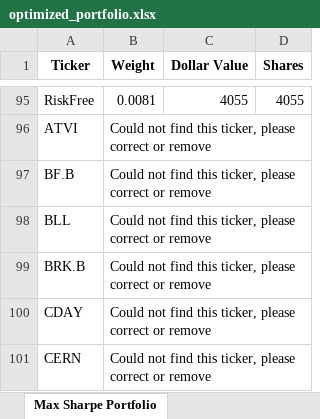
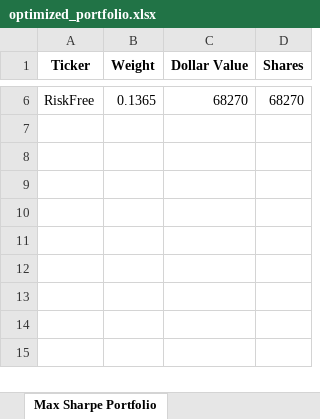
Before and after one commit to shimhenry/PortfolioOptimizer3000, an Excel workbook: optimized_portfolio.xlsx, sheet Max Sharpe Portfolio, drawn as a sheet; only a part is shown, gaps mark what is left out; values as stored, in another font and other column widths than the file's, no borders; removed rows and columns are numbered as before the commit, all else as after; the diff covers the shown part only; the diff names each change by its address in the sheet, - before the commit and + after, or states it on an @@ line.

Commit message:
chore: Update optimize_portfolio function to include start_date parameter

```diff
--- a/optimized_portfolio.xlsx (sheet Max Sharpe Portfolio)
+++ b/optimized_portfolio.xlsx (sheet Max Sharpe Portfolio)
-B6 (Weight): 0.0081
+B6 (Weight): 0.1365
-C6 (Dollar Value): 4055
+C6 (Dollar Value): 68270
-D6 (Shares): 4055
+D6 (Shares): 68270
-row 96: ATVI | Could not find this ticker, please correct or remove
-row 97: BF.B | Could not find this ticker, please correct or remove
-row 98: BLL | Could not find this ticker, please correct or remove
-row 99: BRK.B | Could not find this ticker, please correct or remove
-row 100: CDAY | Could not find this ticker, please correct or remove
-row 101: CERN | Could not find this ticker, please correct or remove
```
Also changed, not shown: 4 added rows and 93 removed rows elsewhere in this sheet, sheet Risk Aware Portfolio, sheet Risk Aware Performance, sheet Max Sharpe Performance, 2 other files.
